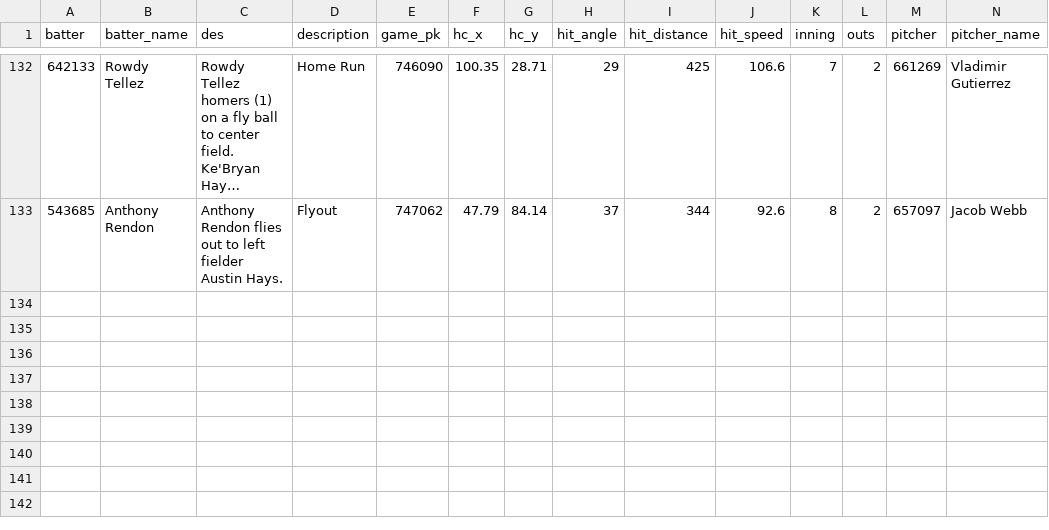
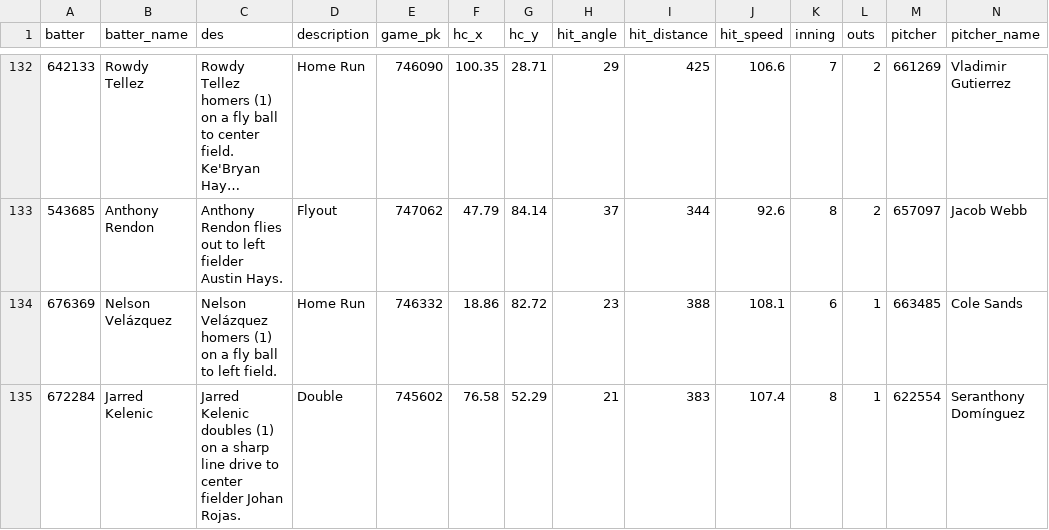
Before and after one commit to NimbleValley/home-run-api, a CSV file: site/data/2024.csv, drawn as a sheet; only a part is shown, gaps mark what is left out; long unchanged cells end in …; rows hold the shown columns only; the diff names each change by its address in the sheet, - before the commit and + after, or states it on an @@ line.

Commit message:
Upload data

```diff
--- a/site/data/2024.csv
+++ b/site/data/2024.csv
+row 134: 676369 | Nelson Velázquez | Nelson Velázquez homers (1) on a fly ball to left field. | Home Run | 746332 | 18.86 | 82.72 | 23 | 388 | 108.1 | 6 | 1 | 663485 | Cole Sands
+row 135: 672284 | Jarred Kelenic | Jarred Kelenic doubles (1) on a sharp line drive to center fielder Johan Rojas. | Double | 745602 | 76.58 | 52.29 | 21 | 383 | 107.4 | 8 | 1 | 622554 | Seranthony Domínguez
```
Also changed, not shown: 32 other files.
